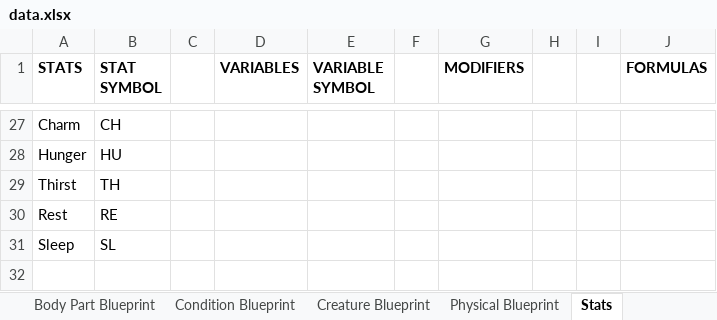
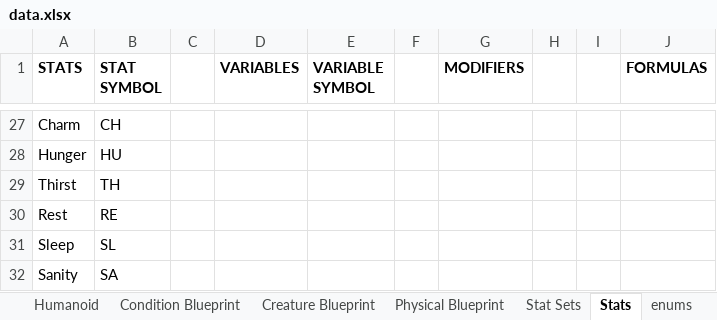
Before and after one commit to yellowstonegames/Epigon, an Excel workbook: Proto/core/assets/ur data/data.xlsx, sheet Stats, drawn as a sheet; only a part is shown, gaps mark what is left out; values as stored, in another font and other column widths than the file's, no borders; the diff names each change by its address in the sheet, - before the commit and + after, or states it on an @@ line.

```diff
--- a/Proto/core/assets/ur data/data.xlsx (sheet Stats)
+++ b/Proto/core/assets/ur data/data.xlsx (sheet Stats)
-sheet tab: Body Part Blueprint
+sheet tab: Humanoid
+sheet tab: Stat Sets
+sheet tab: enums
+row 32: Sanity | SA
```
Also changed, not shown: sheet Humanoid, sheet Condition Blueprint, sheet Creature Blueprint, sheet Element, sheet Physical Blueprint, sheet Biome, 1 more sheet, other sheet tabs, 10 other files.
